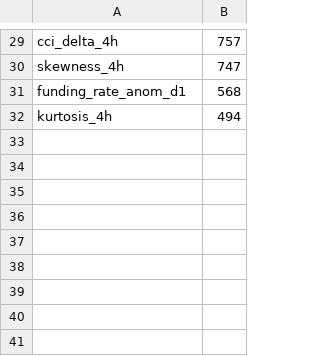
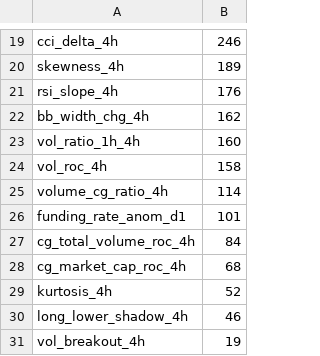
Before and after one commit to nothing14yyx/quant_trade, a CSV file: models/model_4h_up.feat_imp.csv, drawn as a sheet; only a part is shown, gaps mark what is left out; addresses are those after the commit; the diff covers the shown part only; the diff names each change by its address in the sheet, - before the commit and + after, or states it on an @@ line.

```diff
--- a/models/model_4h_up.feat_imp.csv
+++ b/models/model_4h_up.feat_imp.csv
-B19: 757
+B19: 246
-B20: 747
+B20: 189
+row 21: rsi_slope_4h | 176
+row 22: bb_width_chg_4h | 162
+row 23: vol_ratio_1h_4h | 160
+row 24: vol_roc_4h | 158
+row 25: volume_cg_ratio_4h | 114
-B26: 568
+B26: 101
+row 27: cg_total_volume_roc_4h | 84
+row 28: cg_market_cap_roc_4h | 68
-B29: 494
+B29: 52
+row 30: long_lower_shadow_4h | 46
+row 31: vol_breakout_4h | 19
```
Also changed, not shown: 10 added rows, 20 removed rows and 7 edited cells elsewhere in this file, models/model_1h_down.feat_imp.csv, models/model_1h_up.feat_imp.csv, 17 other files.
